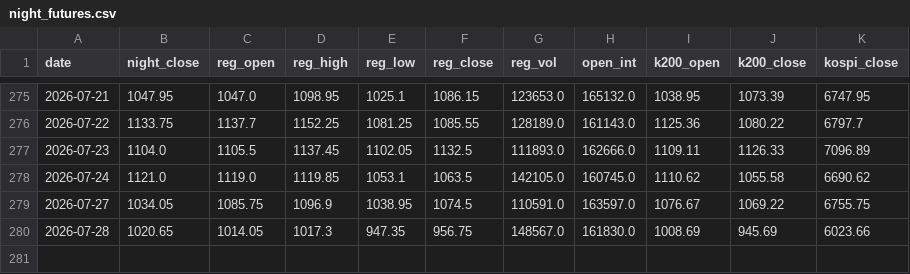
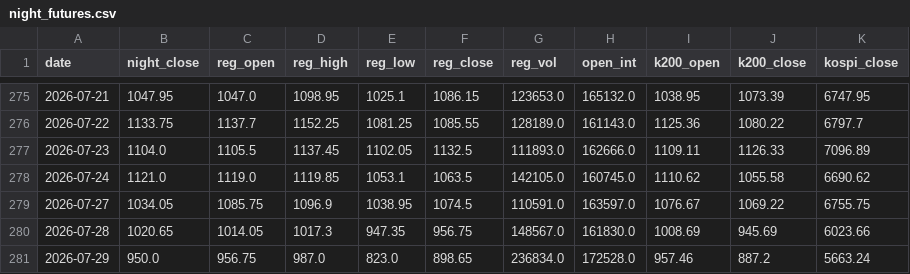
Before and after one commit to khemosu99-bit/overnight-kr, a CSV file: data/night_futures.csv, drawn as a sheet; only a part is shown, gaps mark what is left out.

```diff
--- a/data/night_futures.csv
+++ b/data/night_futures.csv
@@ -280 +280,2 @@ date,night_close,reg_open,reg_high,reg_low,reg_close,reg_vol,open_int,k200_open,
 2026-07-28,1020.65,1014.05,1017.3,947.35,956.75,148567.0,161830.0,1008.69,945.69,6023.66
+2026-07-29,950.0,956.75,987.0,823.0,898.65,236834.0,172528.0,957.46,887.2,5663.24
```
Also changed, not shown: data/kr_index.csv, data/raw/DOW.csv, 31 other files.
